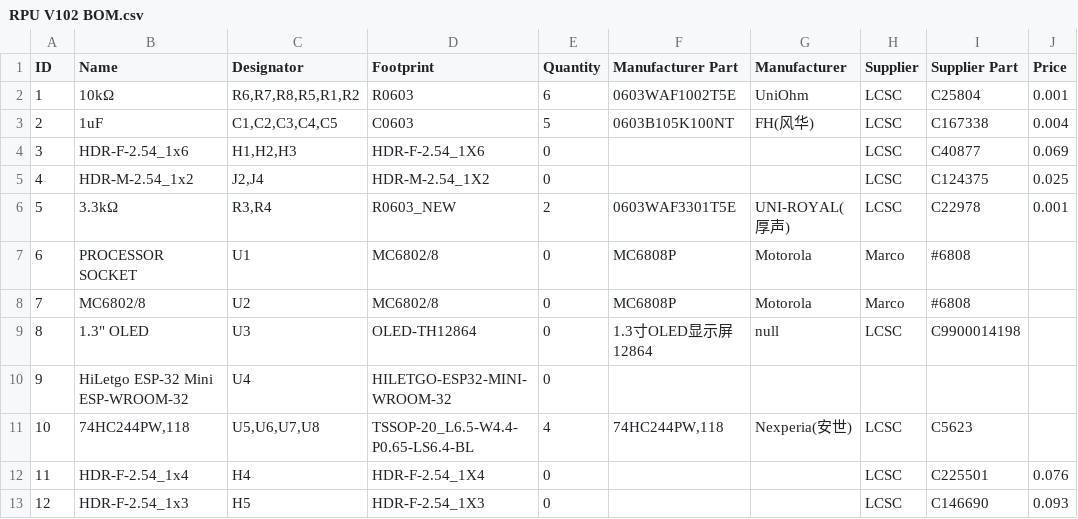
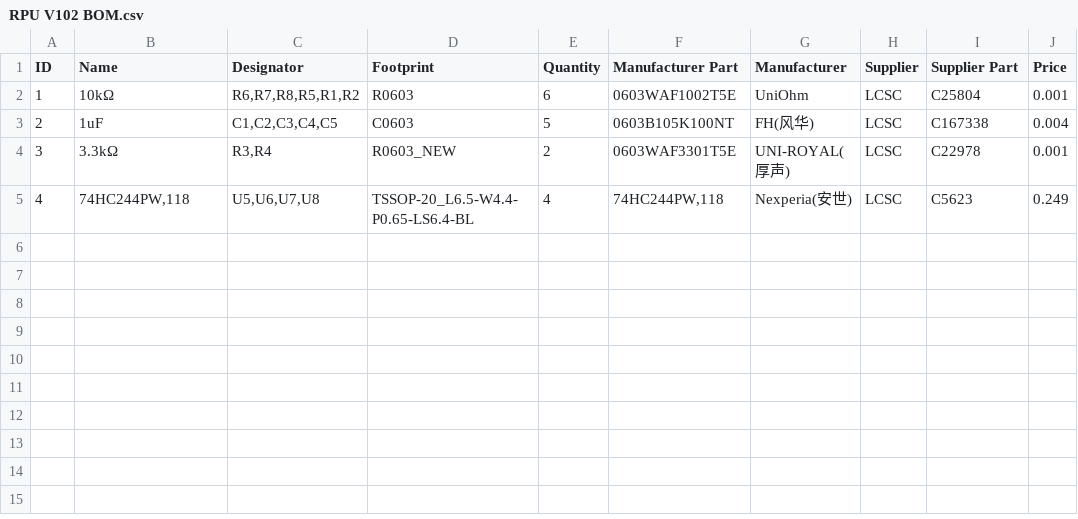
Before and after one commit to RetroPinUpgrade/ExampleMachine, a CSV file: Schematics/RPU V102 BOM.csv, drawn as a sheet; removed rows and columns are numbered as before the commit, all else as after; the diff names each change by its address in the sheet, - before the commit and + after, or states it on an @@ line.

```diff
--- a/Schematics/RPU V102 BOM.csv
+++ b/Schematics/RPU V102 BOM.csv
-row 4: 3 | HDR-F-2.54_1x6 | H1,H2,H3 | HDR-F-2.54_1X6 | 0 |  |  | LCSC | C40877 | 0.069
-row 5: 4 | HDR-M-2.54_1x2 | J2,J4 | HDR-M-2.54_1X2 | 0 |  |  | LCSC | C124375 | 0.025
-A4 (ID): 5
+A4 (ID): 3
-row 7: 6 | PROCESSOR SOCKET | U1 | MC6802/8 | 0 | MC6808P | Motorola | Marco | #6808
-row 8: 7 | MC6802/8 | U2 | MC6802/8 | 0 | MC6808P | Motorola | Marco | #6808
-row 9: 8 | 1.3" OLED | U3 | OLED-TH12864 | 0 | 1.3寸OLED显示屏12864 | null | LCSC | C9900014198
-row 10: 9 | HiLetgo ESP-32 Mini ESP-WROOM-32 | U4 | HILETGO-ESP32-MINI-WROOM-32 | 0
-A5 (ID): 10
+A5 (ID): 4
-J5 (Price): (empty)
+J5 (Price): 0.249
-row 12: 11 | HDR-F-2.54_1x4 | H4 | HDR-F-2.54_1X4 | 0 |  |  | LCSC | C225501 | 0.076
-row 13: 12 | HDR-F-2.54_1x3 | H5 | HDR-F-2.54_1X3 | 0 |  |  | LCSC | C146690 | 0.093
```
Also changed, not shown: Schematics/RPU V102 Pick and Place.csv.
